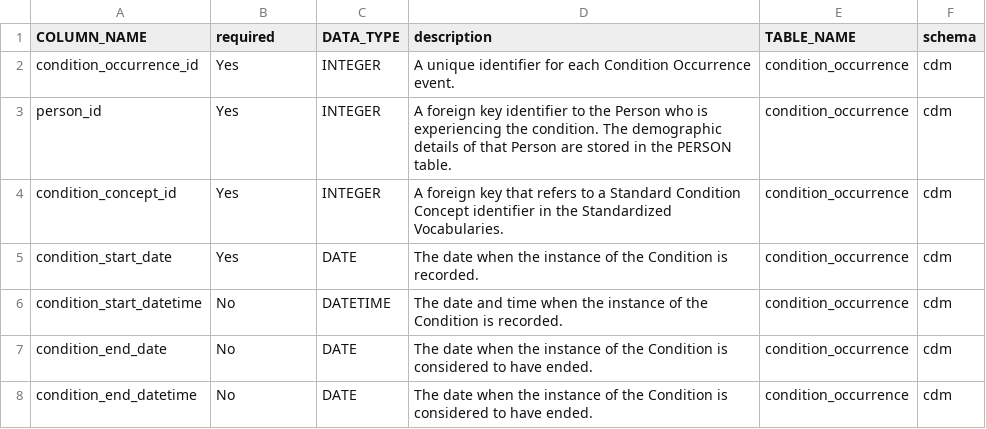
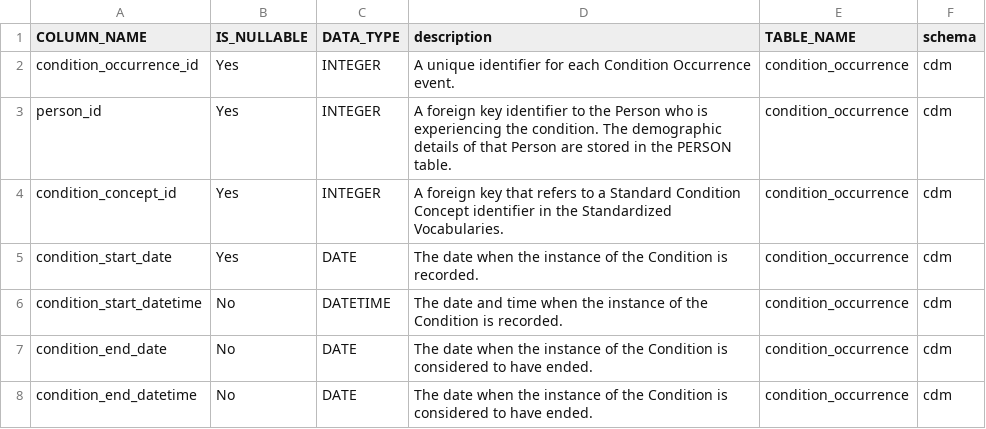
Before and after one commit to OHDSI/Perseus, a CSV file: cdm_souffleur/model/sources/CDM/CDMv6.csv, drawn as a sheet; only a part is shown.

Commit message:
fix CDM6 schema field name

```diff
--- a/cdm_souffleur/model/sources/CDM/CDMv6.csv
+++ b/cdm_souffleur/model/sources/CDM/CDMv6.csv
@@ -1,2 +1,2 @@
-COLUMN_NAME,required,DATA_TYPE,description,TABLE_NAME,schema
+COLUMN_NAME,IS_NULLABLE,DATA_TYPE,description,TABLE_NAME,schema
 condition_occurrence_id,Yes,INTEGER,A unique identifier for each Condition Occurrence event.,condition_occurrence,cdm
```
Also changed, not shown: 1 other file.
